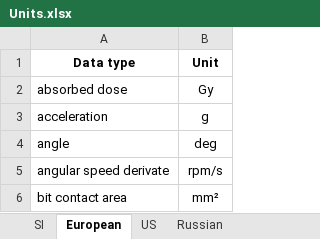
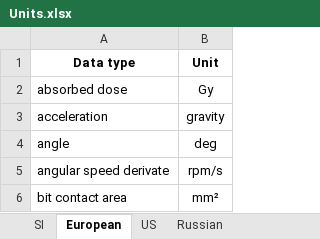
Before and after one commit to lendres/DDOSI-Research-Post-Processor, an Excel workbook: src/Python/ddosi/units/Units.xlsx, sheet European, drawn as a sheet; only a part is shown; values as stored, in another font and other column widths than the file's, no borders; table styles not drawn; the diff names each change by its address in the sheet, - before the commit and + after, or states it on an @@ line.

```diff
--- a/src/Python/ddosi/units/Units.xlsx (sheet European)
+++ b/src/Python/ddosi/units/Units.xlsx (sheet European)
-B3 (Unit): g
+B3 (Unit): gravity
```
Also changed, not shown: 3 other files.
